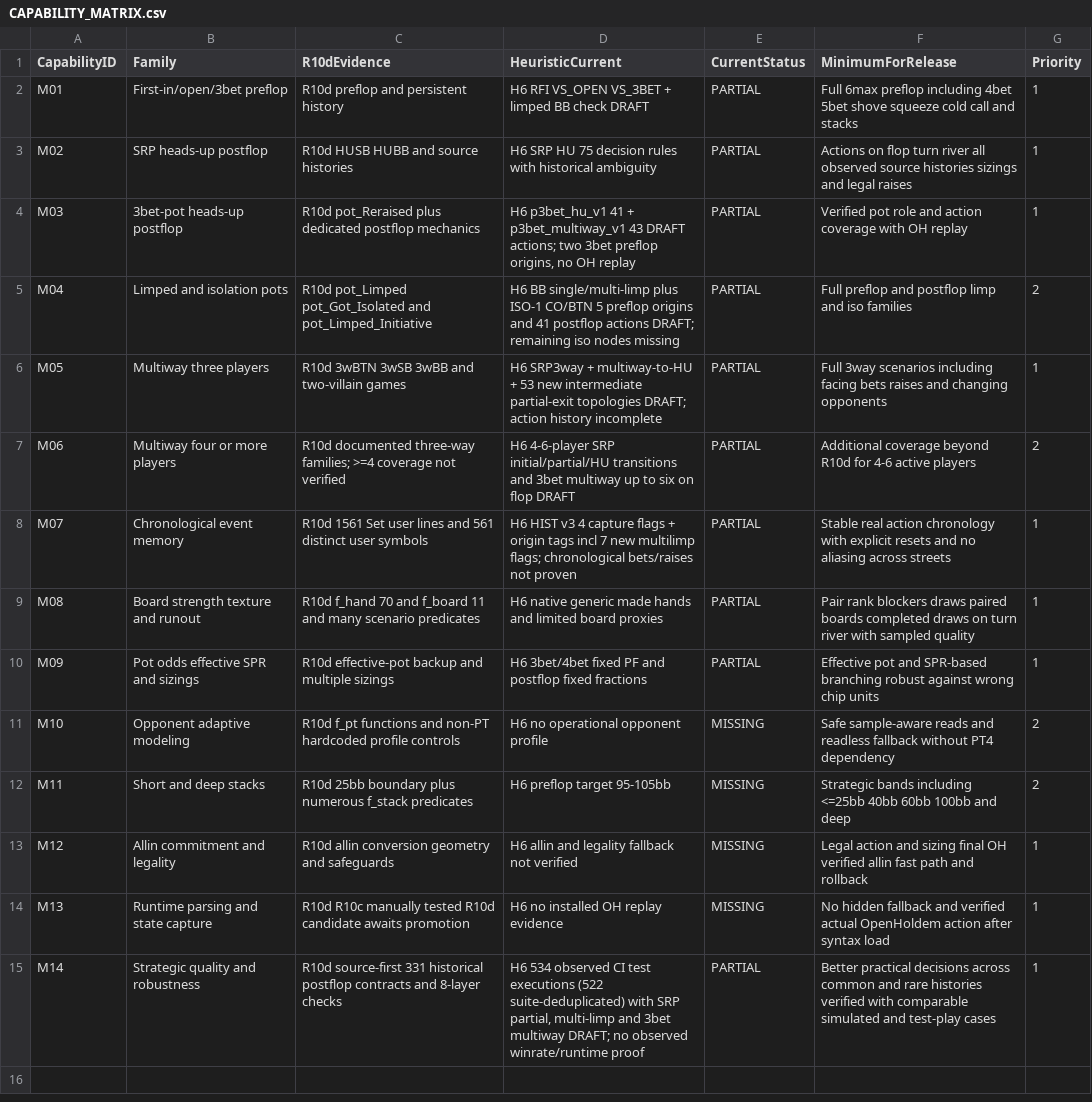
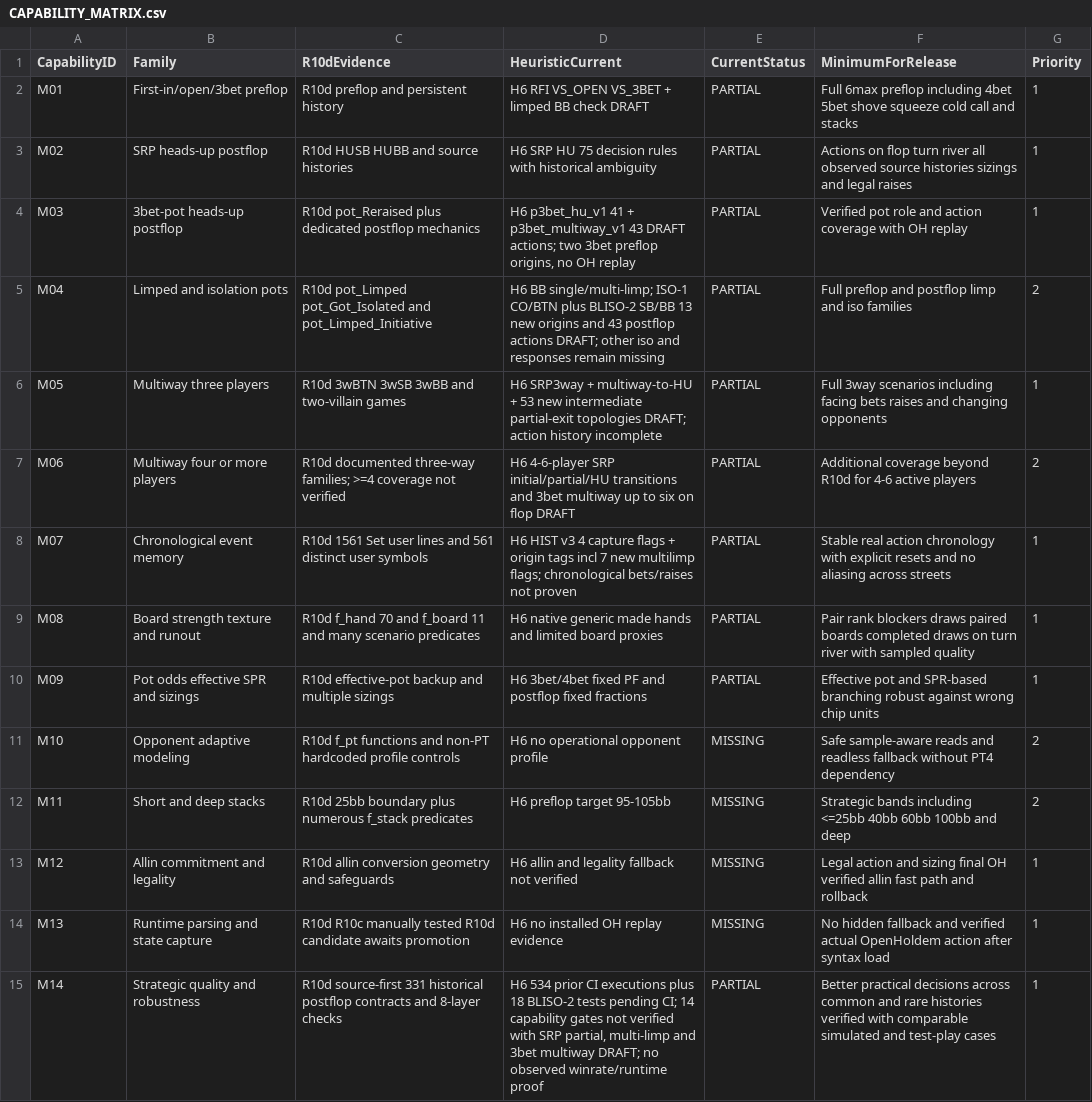
Before and after one commit to pmartins87/Heuristic6max, a CSV file: benchmarks/r10d_floor/CAPABILITY_MATRIX.csv, drawn as a sheet.

Commit message:
BLISO-2 R10d floor: update source comparison without promoting acceptance

```diff
--- a/benchmarks/r10d_floor/CAPABILITY_MATRIX.csv
+++ b/benchmarks/r10d_floor/CAPABILITY_MATRIX.csv
@@ -4,3 +4,3 @@ M02,SRP heads-up postflop,R10d HUSB HUBB and source histories,H6 SRP HU 75 decis
 M03,3bet-pot heads-up postflop,R10d pot_Reraised plus dedicated postflop mechanics,"H6 p3bet_hu_v1 41 + p3bet_multiway_v1 43 DRAFT actions; two 3bet preflop origins, no OH replay",PARTIAL,Verified pot role and action coverage with OH replay,1
-M04,Limped and isolation pots,R10d pot_Limped pot_Got_Isolated and pot_Limped_Initiative,H6 BB single/multi-limp plus ISO-1 CO/BTN 5 preflop origins and 41 postflop actions DRAFT; remaining iso nodes missing,PARTIAL,Full preflop and postflop limp and iso families,2
+M04,Limped and isolation pots,R10d pot_Limped pot_Got_Isolated and pot_Limped_Initiative,H6 BB single/multi-limp; ISO-1 CO/BTN plus BLISO-2 SB/BB 13 new origins and 43 postflop actions DRAFT; other iso and responses remain missing,PARTIAL,Full preflop and postflop limp and iso families,2
 M05,Multiway three players,R10d 3wBTN 3wSB 3wBB and two-villain games,H6 SRP3way + multiway-to-HU + 53 new intermediate partial-exit topologies DRAFT; action history incomplete,PARTIAL,Full 3way scenarios including facing bets raises and changing opponents,1
@@ -14,2 +14,2 @@ M12,Allin commitment and legality,R10d allin conversion geometry and safeguards,
 M13,Runtime parsing and state capture,R10d R10c manually tested R10d candidate awaits promotion,H6 no installed OH replay evidence,MISSING,No hidden fallback and verified actual OpenHoldem action after syntax load,1
-M14,Strategic quality and robustness,R10d source-first 331 historical postflop contracts and 8-layer checks,"H6 534 observed CI test executions (522 suite-deduplicated) with SRP partial, multi-limp and 3bet multiway DRAFT; no observed winrate/runtime proof",PARTIAL,Better practical decisions across common and rare histories verified with comparable simulated and test-play cases,1
+M14,Strategic quality and robustness,R10d source-first 331 historical postflop contracts and 8-layer checks,"H6 534 prior CI executions plus 18 BLISO-2 tests pending CI; 14 capability gates not verified with SRP partial, multi-limp and 3bet multiway DRAFT; no observed winrate/runtime proof",PARTIAL,Better practical decisions across common and rare histories verified with comparable simulated and test-play cases,1
```
